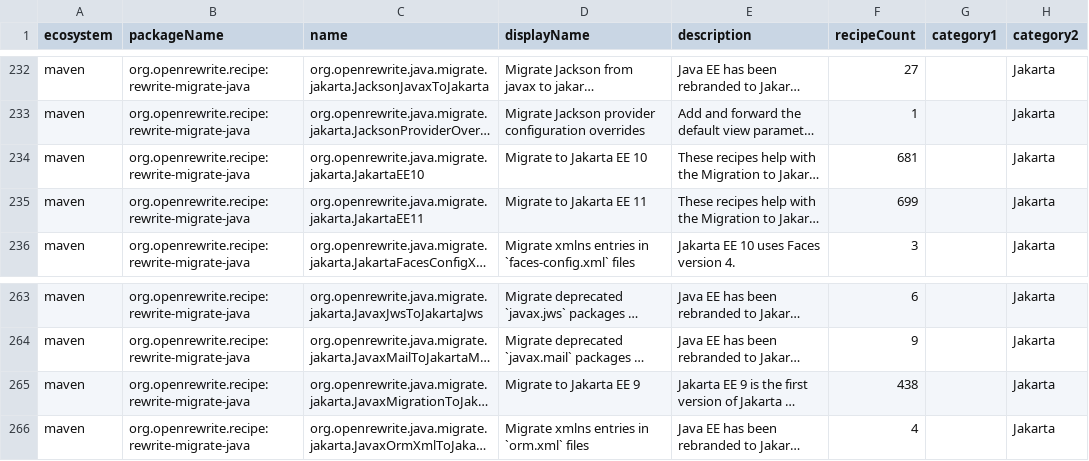
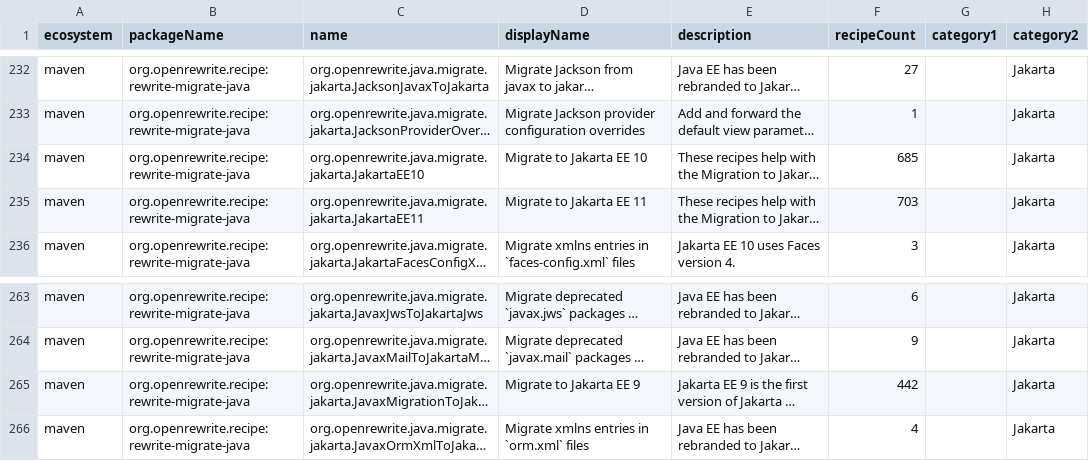
Before and after one commit to openrewrite/rewrite-migrate-java, a CSV file: src/main/resources/META-INF/rewrite/recipes.csv, drawn as a sheet; only a part is shown, gaps mark what is left out; long unchanged cells end in …; the diff names each change by its address in the sheet, - before the commit and + after, or states it on an @@ line.

Commit message:
Regenerate recipes.csv

```diff
--- a/src/main/resources/META-INF/rewrite/recipes.csv
+++ b/src/main/resources/META-INF/rewrite/recipes.csv
-F234 (recipeCount): 681
+F234 (recipeCount): 685
-F235 (recipeCount): 699
+F235 (recipeCount): 703
-F265 (recipeCount): 438
+F265 (recipeCount): 442
```
